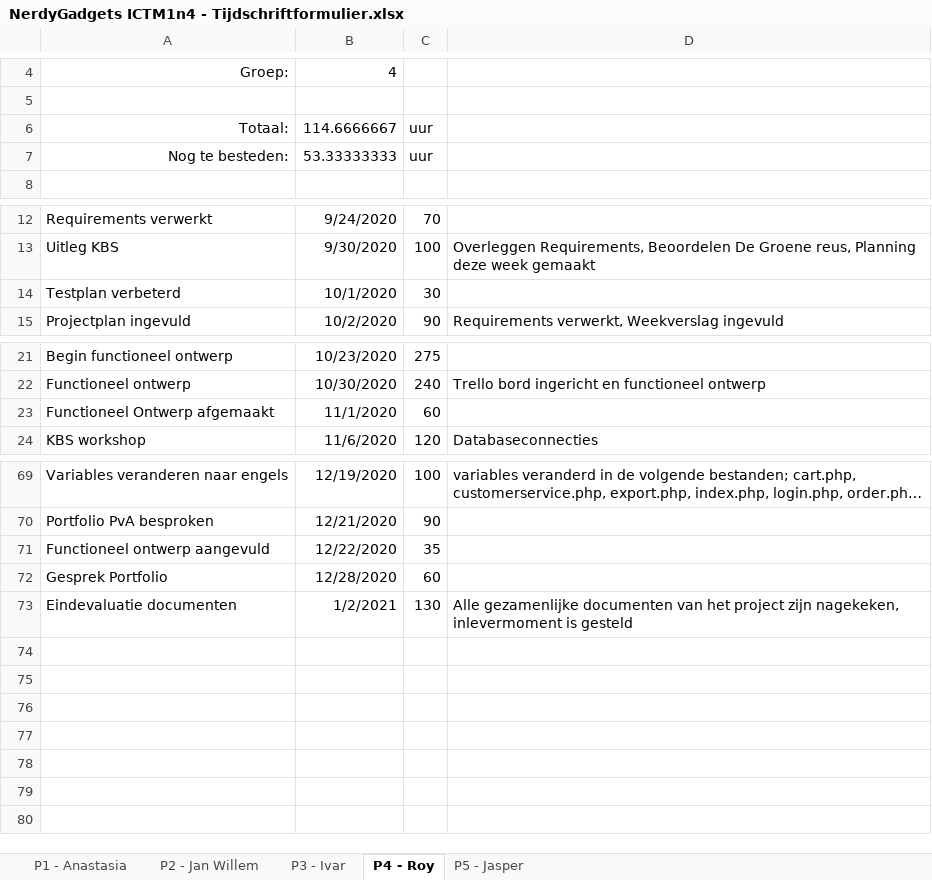
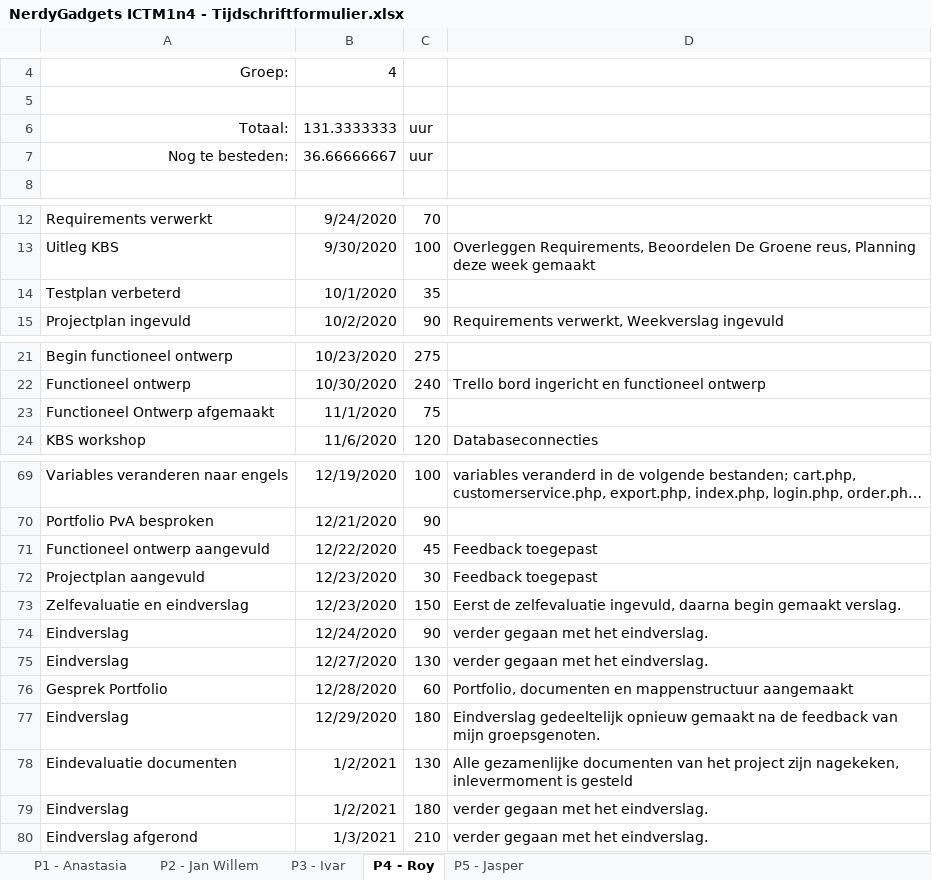
Before and after one commit to thesmallwan123/NerdyGadgets, an Excel workbook: NerdyGadgets ICTM1n4 - Portfolio/10 - Projectdocumentatie/NerdyGadgets ICTM1n4 - Tijdschriftformulier.xlsx, sheet P4 - Roy, drawn as a sheet; only a part is shown, gaps mark what is left out; long unchanged cells end in …; values as stored, in another font and other column widths than the file's, no borders; table styles not drawn; addresses are those after the commit; the diff names each change by its address in the sheet, - before the commit and + after, or states it on an @@ line.

Commit message:
tijdschriftformulier

```diff
--- a/NerdyGadgets ICTM1n4 - Portfolio/10 - Projectdocumentatie/NerdyGadgets ICTM1n4 - Tijdschriftformulier.xlsx (sheet P4 - Roy)
+++ b/NerdyGadgets ICTM1n4 - Portfolio/10 - Projectdocumentatie/NerdyGadgets ICTM1n4 - Tijdschriftformulier.xlsx (sheet P4 - Roy)
-B6: 114.6666667
+B6: 131.3333333
-B7: 53.33333333
+B7: 36.66666667
-C14: 30
+C14: 35
-C23: 60
+C23: 75
-C71: 35
+C71: 45
-D71: (empty)
+D71: Feedback toegepast
+row 72: Projectplan aangevuld | 12/23/2020 | 30 | Feedback toegepast
+row 73: Zelfevaluatie en eindverslag | 12/23/2020 | 150 | Eerst de zelfevaluatie ingevuld, daarna begin gemaakt verslag.
+row 74: Eindverslag | 12/24/2020 | 90 | verder gegaan met het eindverslag.
+row 75: Eindverslag | 12/27/2020 | 130 | verder gegaan met het eindverslag.
-D76: (empty)
+D76: Portfolio, documenten en mappenstructuur aangemaakt
+row 77: Eindverslag | 12/29/2020 | 180 | Eindverslag gedeeltelijk opnieuw gemaakt na de feedback van mijn groepsgenoten.
+row 79: Eindverslag | 1/2/2021 | 180 | verder gegaan met het eindverslag.
+row 80: Eindverslag afgerond | 1/3/2021 | 210 | verder gegaan met het eindverslag.
```
Also changed, not shown: 1 other file.
